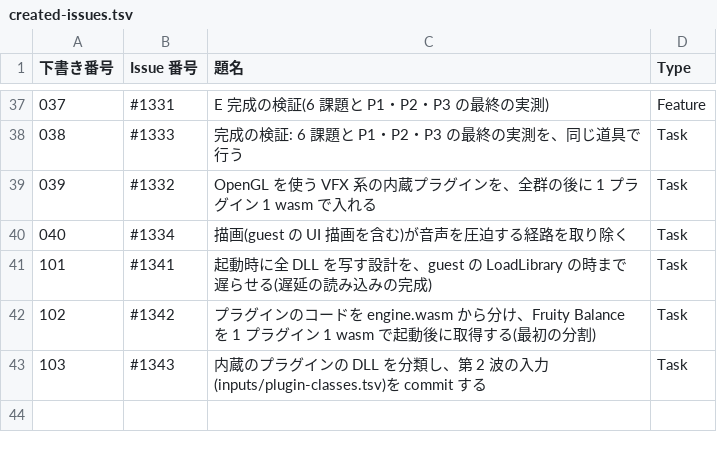
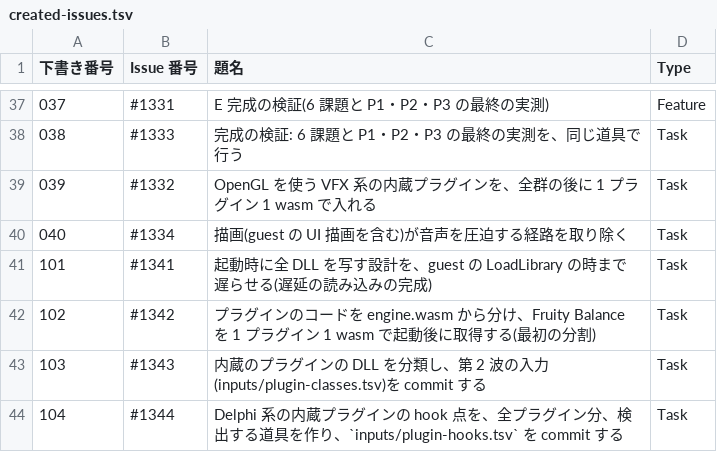
Before and after one commit to signature-studio/signature-studio, a TSV file: pm-work/created-issues.tsv, drawn as a sheet; only a part is shown, gaps mark what is left out; the diff names each change by its address in the sheet, - before the commit and + after, or states it on an @@ line.

```diff
--- a/pm-work/created-issues.tsv
+++ b/pm-work/created-issues.tsv
+row 44: 104 | #1344 | Delphi 系の内蔵プラグインの hook 点を、全プラグイン分、検出する道具を作り、`inputs/plugin-hooks.tsv` を commit する | Task
```
Also changed, not shown: 5 other files.
